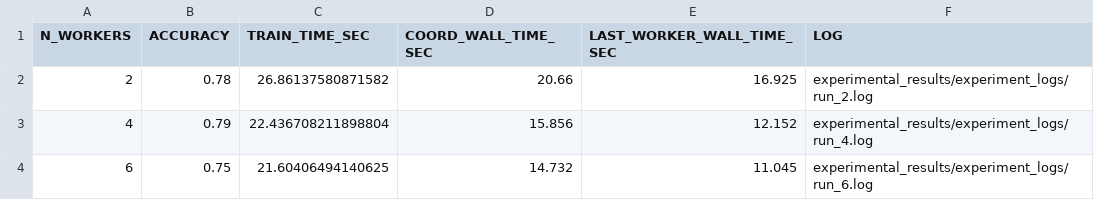
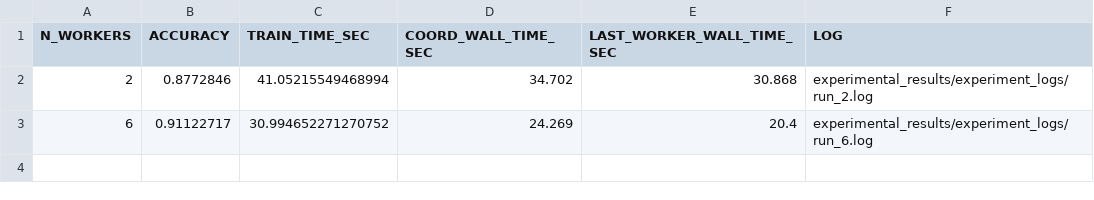
Before and after one commit to AthanasiosChristopoulos/KAFKA_PSO, a CSV file: experimental_results/results.csv, drawn as a sheet.

```diff
--- a/experimental_results/results.csv
+++ b/experimental_results/results.csv
@@ -1,4 +1,3 @@
 N_WORKERS,ACCURACY,TRAIN_TIME_SEC,COORD_WALL_TIME_SEC,LAST_WORKER_WALL_TIME_SEC,LOG
-2,0.78,26.86137580871582,20.66,16.925,experimental_results/experiment_logs/run_2.log
-4,0.79,22.436708211898804,15.856,12.152,experimental_results/experiment_logs/run_4.log
-6,0.75,21.60406494140625,14.732,11.045,experimental_results/experiment_logs/run_6.log
+2,0.8772846,41.05215549468994,34.702,30.868,experimental_results/experiment_logs/run_2.log
+6,0.91122717,30.994652271270752,24.269,20.4,experimental_results/experiment_logs/run_6.log
```
Also changed, not shown: 7 other files.
